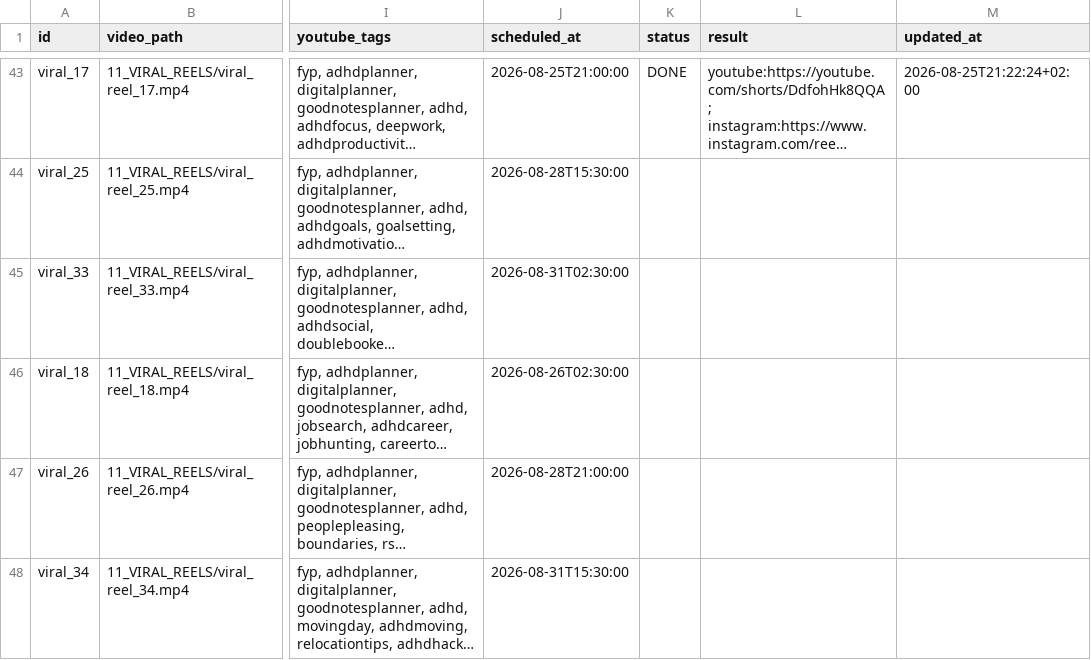
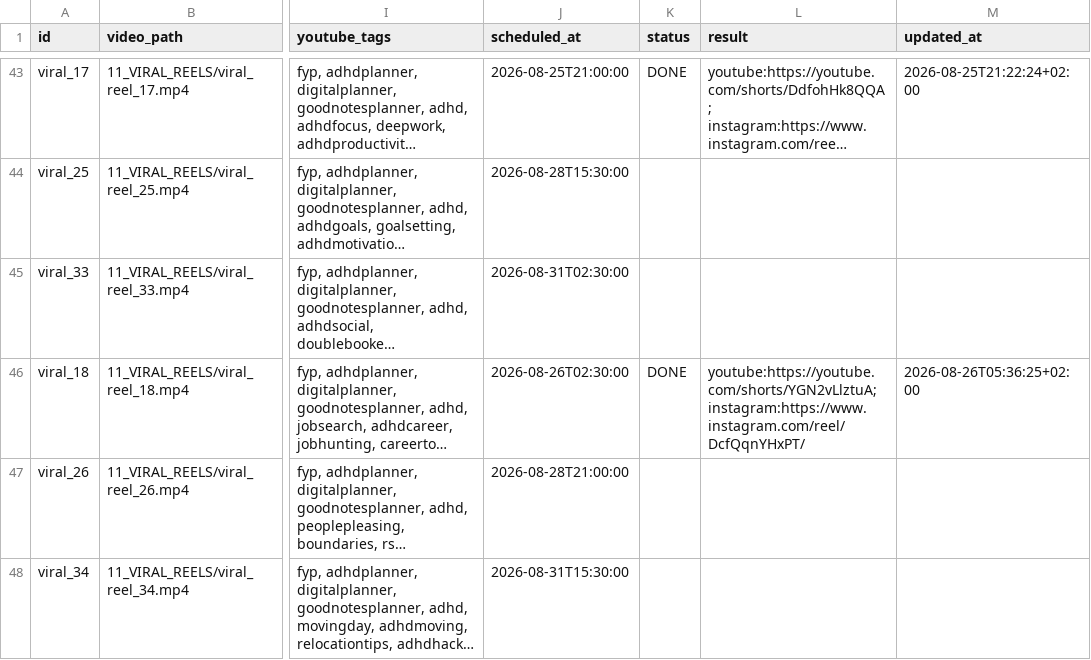
Before and after one commit to marcelxksx-crypto/adhd-social-video-hosting, a CSV file: 05_SKRYPTY_SYSTEMU/social_video_publisher/schedule.csv, drawn as a sheet; only a part is shown, gaps mark what is left out; long unchanged cells end in …; the diff names each change by its address in the sheet, - before the commit and + after, or states it on an @@ line.

```diff
--- a/05_SKRYPTY_SYSTEMU/social_video_publisher/schedule.csv
+++ b/05_SKRYPTY_SYSTEMU/social_video_publisher/schedule.csv
-K46 (status): (empty)
+K46 (status): DONE
-L46 (result): (empty)
+L46 (result): youtube:https://youtube.com/shorts/YGN2vLlztuA; instagram:https://www.instagram.com/reel/DcfQqnYHxPT/
-M46 (updated_at): (empty)
+M46 (updated_at): 2026-08-26T05:36:25+02:00
```
